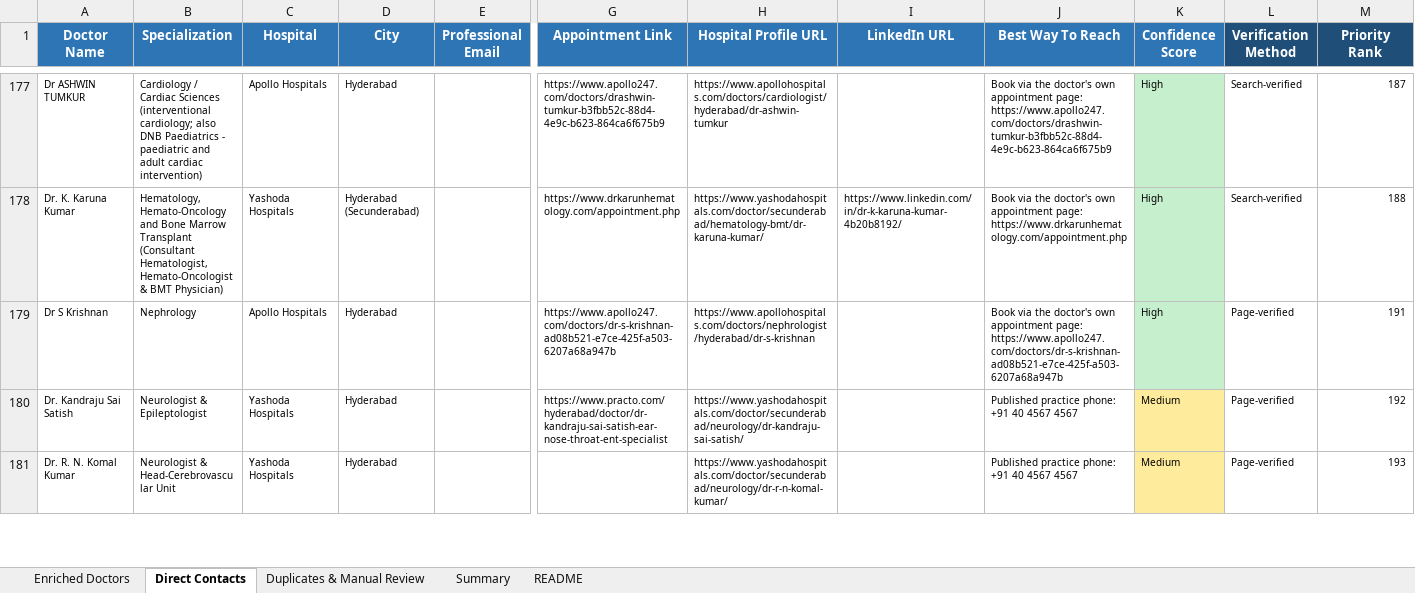
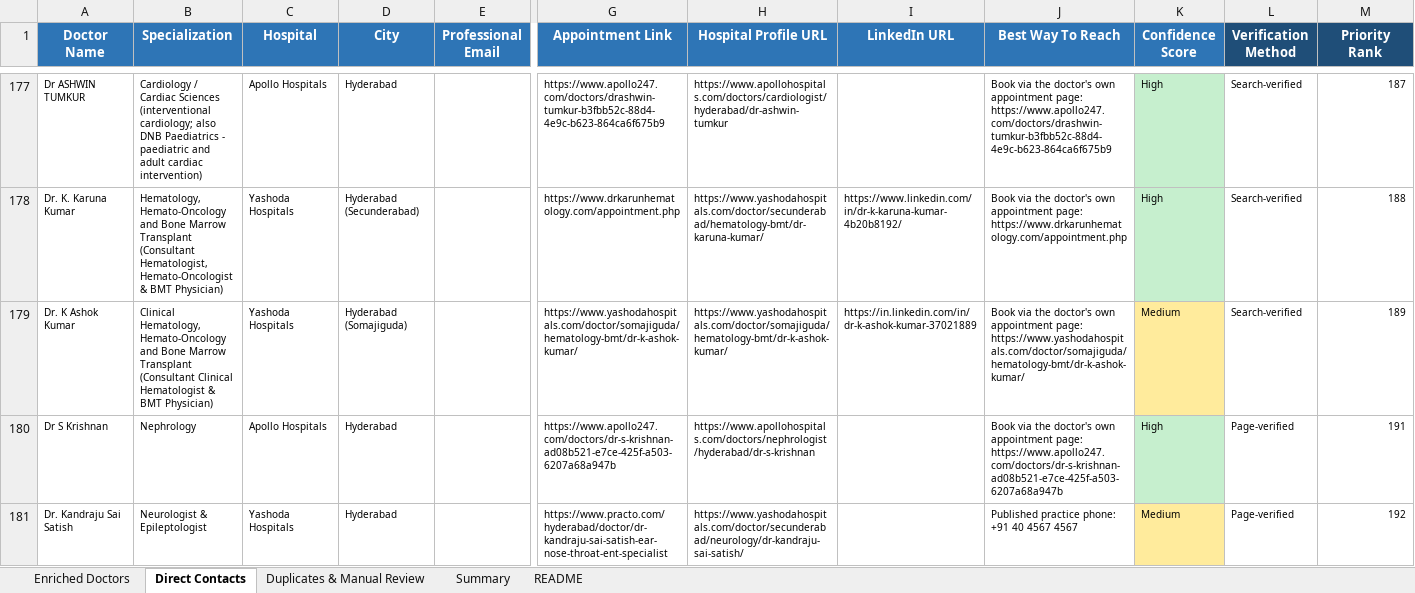
Before and after one commit to GCIA7391/Doctors-, an Excel workbook: Doctors_Enriched.xlsx, sheet Direct Contacts, drawn as a sheet; only a part is shown, gaps mark what is left out; the shorter side is filled out with more unchanged rows; values as stored, in another font and other column widths than the file's, no borders; rows hold the shown columns only; the diff covers the shown part only; the diff names each change by its address in the sheet, - before the commit and + after, or states it on an @@ line.

```diff
--- a/Doctors_Enriched.xlsx (sheet Direct Contacts)
+++ b/Doctors_Enriched.xlsx (sheet Direct Contacts)
+row 179: Dr. K Ashok Kumar | Clinical Hematology, Hemato-Oncology and Bone Marrow Transplant (Consultant Clinical Hematologist & BMT Physician) | Yashoda Hospitals | Hyderabad (Somajiguda) |  | https://www.yashodahospitals.com/doctor/somajiguda/hematology-bmt/dr-k-ashok-kumar/ | https://www.yashodahospitals.com/doctor/somajiguda/hematology-bmt/dr-k-ashok-kumar/ | https://in.linkedin.com/in/dr-k-ashok-kumar-37021889 | Book via the doctor's own appointment page: https://www.yashodahospitals.com/doctor/somajiguda/hematology-bmt/dr-k-ashok-kumar/ | Medium | Search-verified | 189
```
Also changed, not shown: 2 added rows elsewhere in this sheet, sheet Duplicates & Manual Review, sheet Enriched Doctors, sheet Summary, 8 other files.
